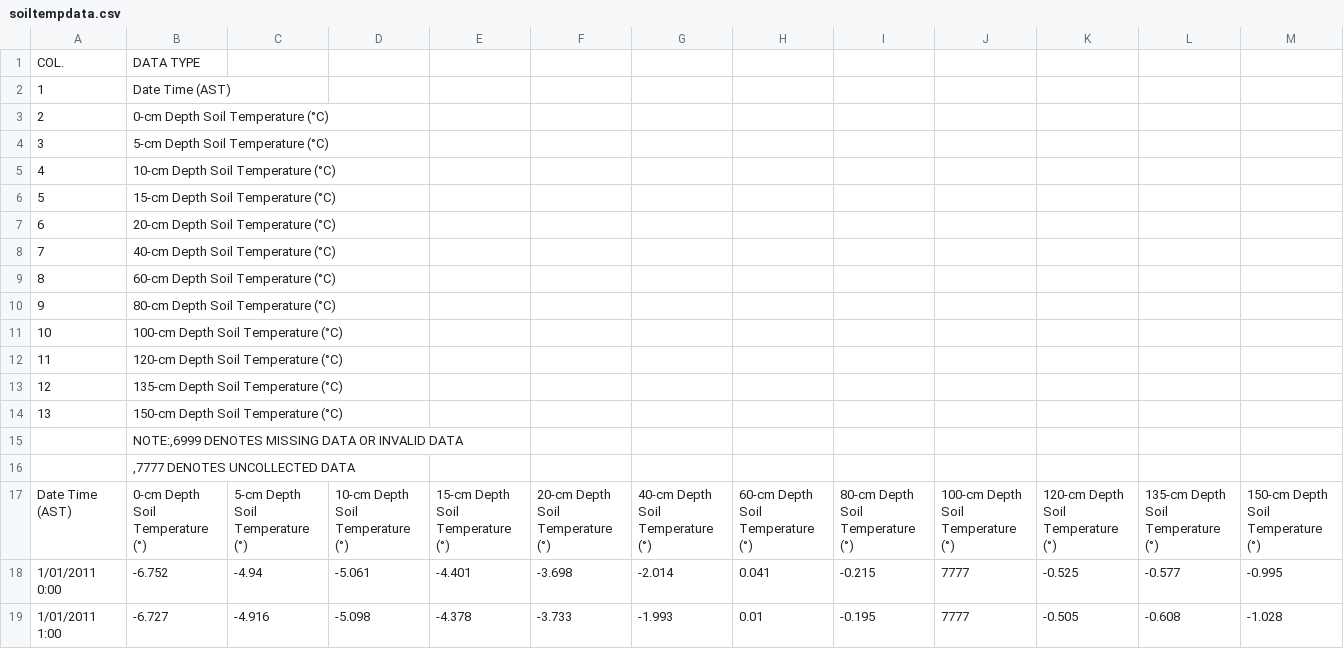
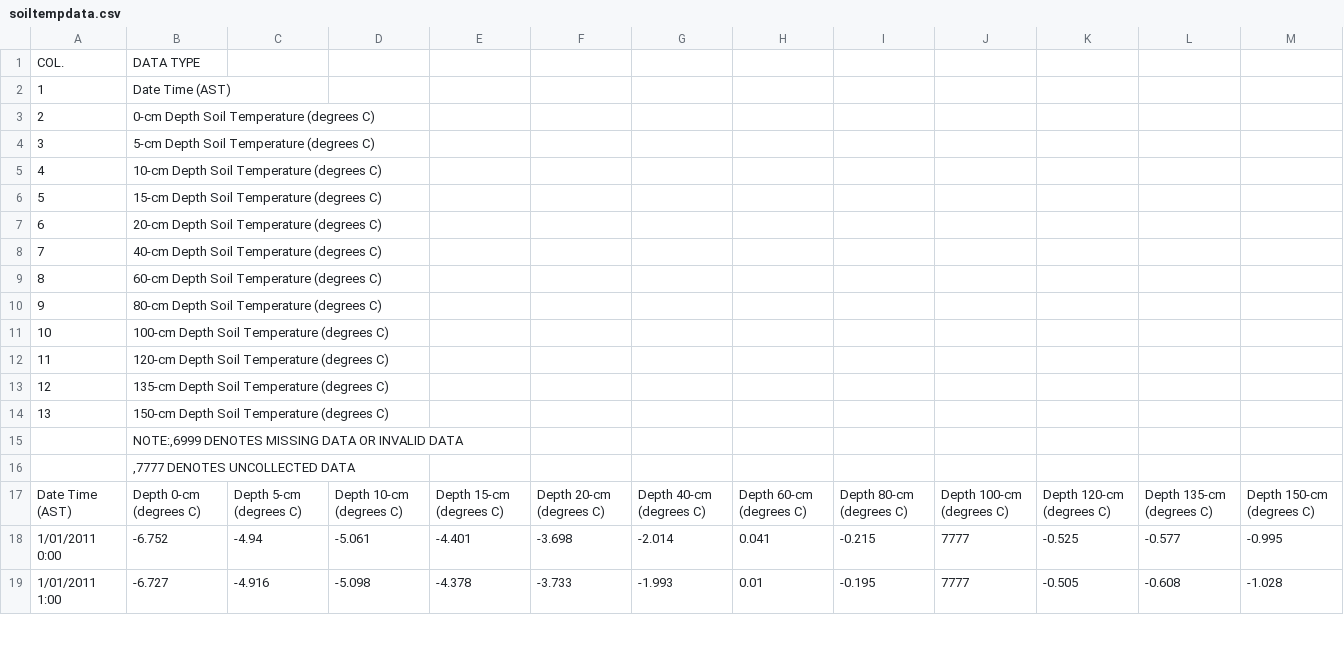
Before and after one commit to sebastian-c/r-mar2013, a CSV file: soiltempdata.csv, drawn as a sheet; only a part is shown; the diff names each change by its address in the sheet, - before the commit and + after, or states it on an @@ line.

Commit message:
Cleaned soiltempdata.csv to remove degree character and leading digit in columns.

```diff
--- a/soiltempdata.csv
+++ b/soiltempdata.csv
-B3: 0-cm Depth Soil Temperature (°C)
+B3: 0-cm Depth Soil Temperature (degrees C)
-B4: 5-cm Depth Soil Temperature (°C)
+B4: 5-cm Depth Soil Temperature (degrees C)
-B5: 10-cm Depth Soil Temperature (°C)
+B5: 10-cm Depth Soil Temperature (degrees C)
-B6: 15-cm Depth Soil Temperature (°C)
+B6: 15-cm Depth Soil Temperature (degrees C)
-B7: 20-cm Depth Soil Temperature (°C)
+B7: 20-cm Depth Soil Temperature (degrees C)
-B8: 40-cm Depth Soil Temperature (°C)
+B8: 40-cm Depth Soil Temperature (degrees C)
-B9: 60-cm Depth Soil Temperature (°C)
+B9: 60-cm Depth Soil Temperature (degrees C)
-B10: 80-cm Depth Soil Temperature (°C)
+B10: 80-cm Depth Soil Temperature (degrees C)
-B11: 100-cm Depth Soil Temperature (°C)
+B11: 100-cm Depth Soil Temperature (degrees C)
-B12: 120-cm Depth Soil Temperature (°C)
+B12: 120-cm Depth Soil Temperature (degrees C)
-B13: 135-cm Depth Soil Temperature (°C)
+B13: 135-cm Depth Soil Temperature (degrees C)
-B14: 150-cm Depth Soil Temperature (°C)
+B14: 150-cm Depth Soil Temperature (degrees C)
-B17: 0-cm Depth Soil Temperature (°)
+B17: Depth 0-cm (degrees C)
-C17: 5-cm Depth Soil Temperature (°)
+C17: Depth 5-cm (degrees C)
-D17: 10-cm Depth Soil Temperature (°)
+D17: Depth 10-cm (degrees C)
-E17: 15-cm Depth Soil Temperature (°)
+E17: Depth 15-cm (degrees C)
-F17: 20-cm Depth Soil Temperature (°)
+F17: Depth 20-cm (degrees C)
-G17: 40-cm Depth Soil Temperature (°)
+G17: Depth 40-cm (degrees C)
-H17: 60-cm Depth Soil Temperature (°)
+H17: Depth 60-cm (degrees C)
-I17: 80-cm Depth Soil Temperature (°)
+I17: Depth 80-cm (degrees C)
-J17: 100-cm Depth Soil Temperature (°)
+J17: Depth 100-cm (degrees C)
-K17: 120-cm Depth Soil Temperature (°)
+K17: Depth 120-cm (degrees C)
-L17: 135-cm Depth Soil Temperature (°)
+L17: Depth 135-cm (degrees C)
-M17: 150-cm Depth Soil Temperature (°)
+M17: Depth 150-cm (degrees C)
```
